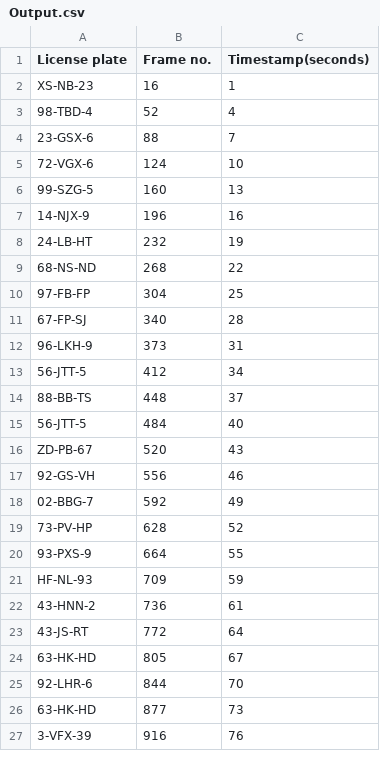
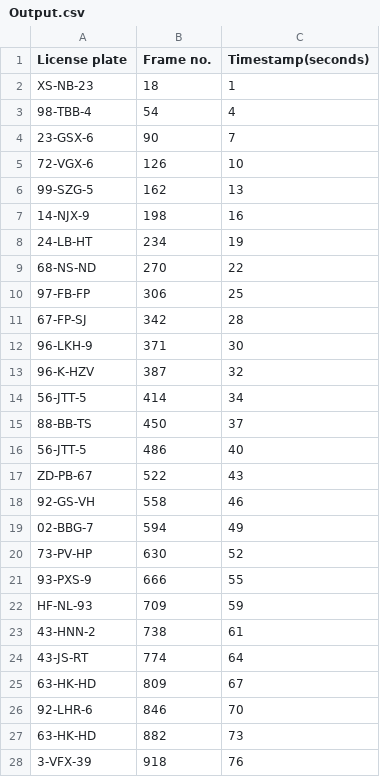
Before and after one commit to vincentvvliet/Docker_ImageProcessing, a CSV file: Output.csv, drawn as a sheet; only a part is shown; the diff covers the shown part only.

```diff
--- a/Output.csv
+++ b/Output.csv
@@ -1,27 +1,28 @@
 License plate,Frame no.,Timestamp(seconds)
-XS-NB-23,16,1
-98-TBD-4,52,4
-23-GSX-6,88,7
-72-VGX-6,124,10
-99-SZG-5,160,13
-14-NJX-9,196,16
-24-LB-HT,232,19
-68-NS-ND,268,22
-97-FB-FP,304,25
-67-FP-SJ,340,28
-96-LKH-9,373,31
-56-JTT-5,412,34
-88-BB-TS,448,37
-56-JTT-5,484,40
-ZD-PB-67,520,43
-92-GS-VH,556,46
-02-BBG-7,592,49
-73-PV-HP,628,52
-93-PXS-9,664,55
+XS-NB-23,18,1
+98-TBB-4,54,4
+23-GSX-6,90,7
+72-VGX-6,126,10
+99-SZG-5,162,13
+14-NJX-9,198,16
+24-LB-HT,234,19
+68-NS-ND,270,22
+97-FB-FP,306,25
+67-FP-SJ,342,28
+96-LKH-9,371,30
+96-K-HZV,387,32
+56-JTT-5,414,34
+88-BB-TS,450,37
+56-JTT-5,486,40
+ZD-PB-67,522,43
+92-GS-VH,558,46
+02-BBG-7,594,49
+73-PV-HP,630,52
+93-PXS-9,666,55
 HF-NL-93,709,59
-43-HNN-2,736,61
-43-JS-RT,772,64
-63-HK-HD,805,67
-92-LHR-6,844,70
-63-HK-HD,877,73
-3-VFX-39,916,76
+43-HNN-2,738,61
+43-JS-RT,774,64
+63-HK-HD,809,67
+92-LHR-6,846,70
+63-HK-HD,882,73
+3-VFX-39,918,76
```
Also changed, not shown: 8 added rows, 1 removed row and 18 edited cells elsewhere in this file, 5 other files.
